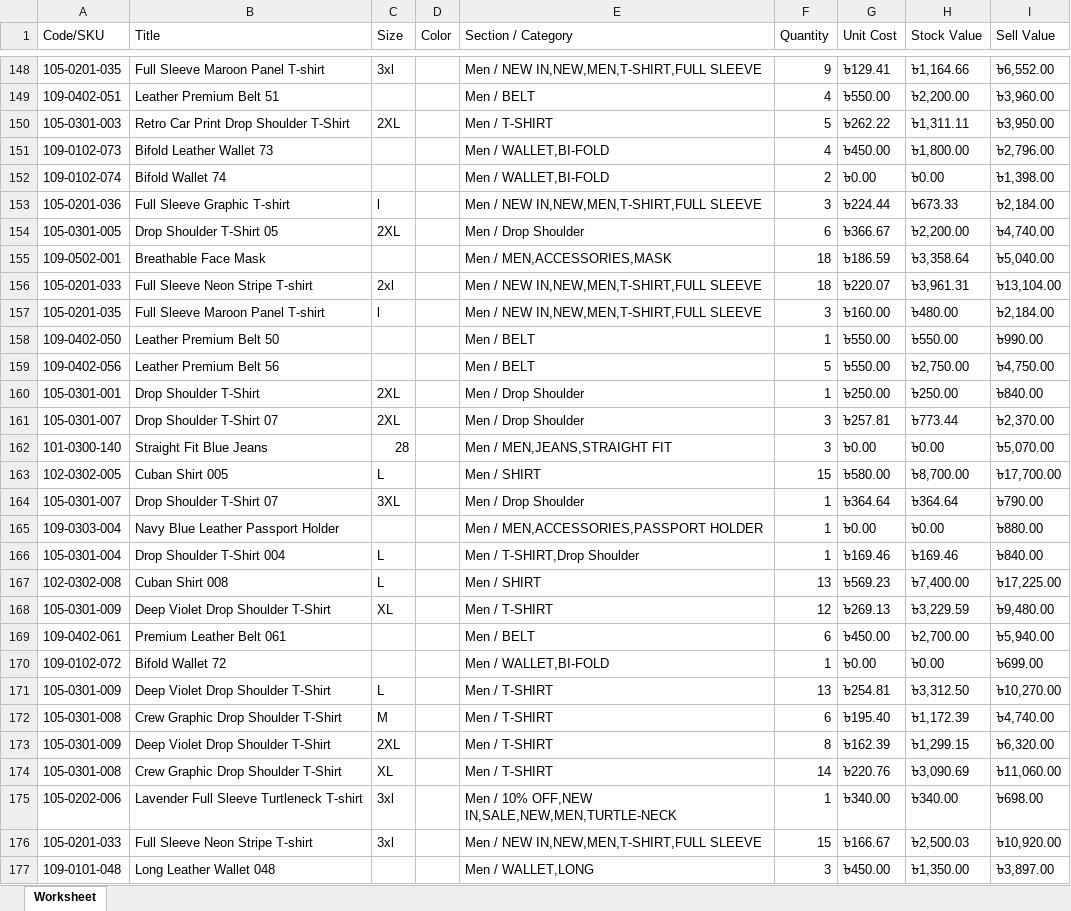
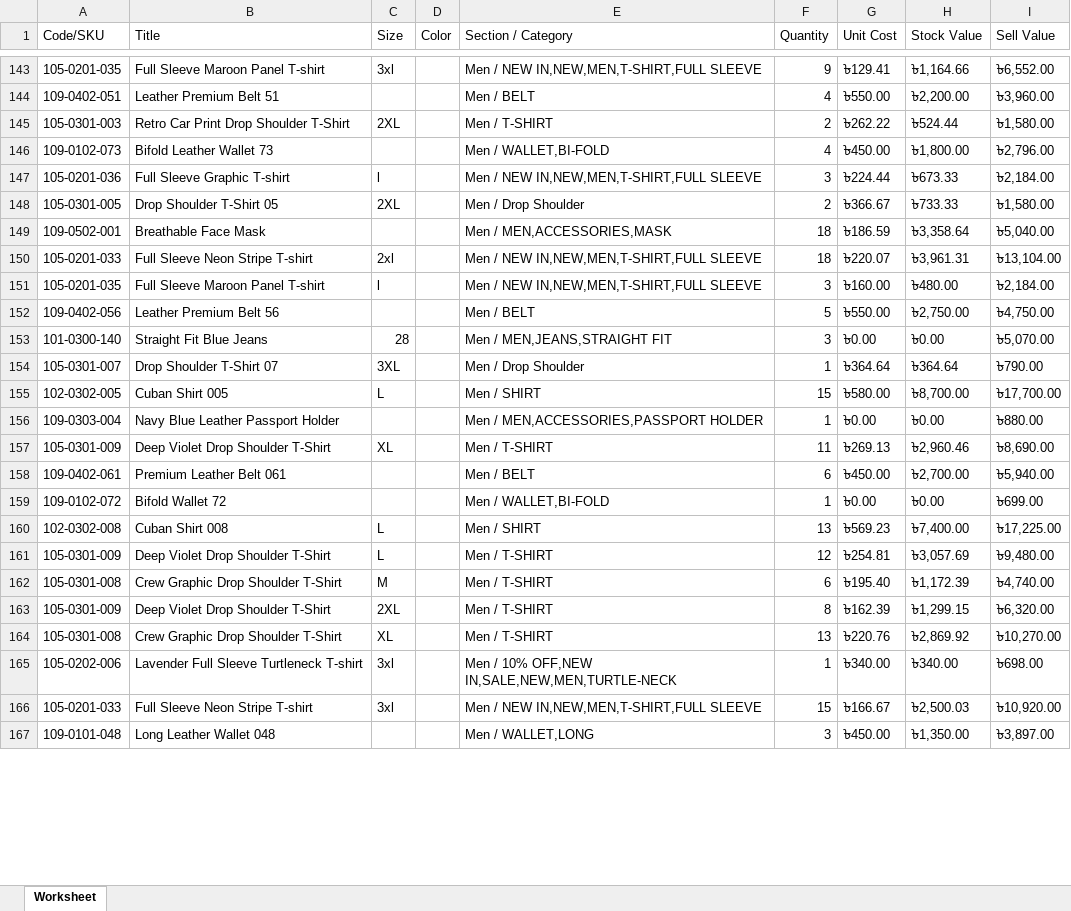
Before and after one commit to Sajid-ul-Islam/DEEN-OPS, an Excel workbook: src/inventory/Cum.xlsx, sheet Worksheet, drawn as a sheet; only a part is shown, gaps mark what is left out; values as stored, in another font and other column widths than the file's, no borders; removed rows and columns are numbered as before the commit, all else as after; the diff covers the shown part only; the diff names each change by its address in the sheet, - before the commit and + after, or states it on an @@ line.

```diff
--- a/src/inventory/Cum.xlsx (sheet Worksheet)
+++ b/src/inventory/Cum.xlsx (sheet Worksheet)
-F145 (Quantity): 5
+F145 (Quantity): 2
-H145 (Stock Value): ৳1,311.11
+H145 (Stock Value): ৳524.44
-I145 (Sell Value): ৳3,950.00
+I145 (Sell Value): ৳1,580.00
-row 152: 109-0102-074 | Bifold Wallet 74 |  |  | Men / WALLET,BI-FOLD | 2 | ৳0.00 | ৳0.00 | ৳1,398.00
-F148 (Quantity): 6
+F148 (Quantity): 2
-H148 (Stock Value): ৳2,200.00
+H148 (Stock Value): ৳733.33
-I148 (Sell Value): ৳4,740.00
+I148 (Sell Value): ৳1,580.00
-row 158: 109-0402-050 | Leather Premium Belt 50 |  |  | Men / BELT | 1 | ৳550.00 | ৳550.00 | ৳990.00
-row 160: 105-0301-001 | Drop Shoulder T-Shirt | 2XL |  | Men / Drop Shoulder | 1 | ৳250.00 | ৳250.00 | ৳840.00
-row 161: 105-0301-007 | Drop Shoulder T-Shirt 07 | 2XL |  | Men / Drop Shoulder | 3 | ৳257.81 | ৳773.44 | ৳2,370.00
@@ row 164 moved to row 154: 105-0301-007 @@
-row 166: 105-0301-004 | Drop Shoulder T-Shirt 004 | L |  | Men / T-SHIRT,Drop Shoulder | 1 | ৳169.46 | ৳169.46 | ৳840.00
-F157 (Quantity): 12
+F157 (Quantity): 11
-H157 (Stock Value): ৳3,229.59
+H157 (Stock Value): ৳2,960.46
-I157 (Sell Value): ৳9,480.00
+I157 (Sell Value): ৳8,690.00
@@ row 167 moved to row 160: 102-0302-008 @@
-F161 (Quantity): 13
+F161 (Quantity): 12
-H161 (Stock Value): ৳3,312.50
+H161 (Stock Value): ৳3,057.69
-I161 (Sell Value): ৳10,270.00
+I161 (Sell Value): ৳9,480.00
-F164 (Quantity): 14
+F164 (Quantity): 13
-H164 (Stock Value): ৳3,090.69
+H164 (Stock Value): ৳2,869.92
-I164 (Sell Value): ৳11,060.00
+I164 (Sell Value): ৳10,270.00
```
Also changed, not shown: 9 added rows, 30 removed rows, 29 moved rows and 109 edited cells elsewhere in this sheet, src/inventory/Mir.xlsx, src/inventory/Syl.xlsx, 3 other files.
